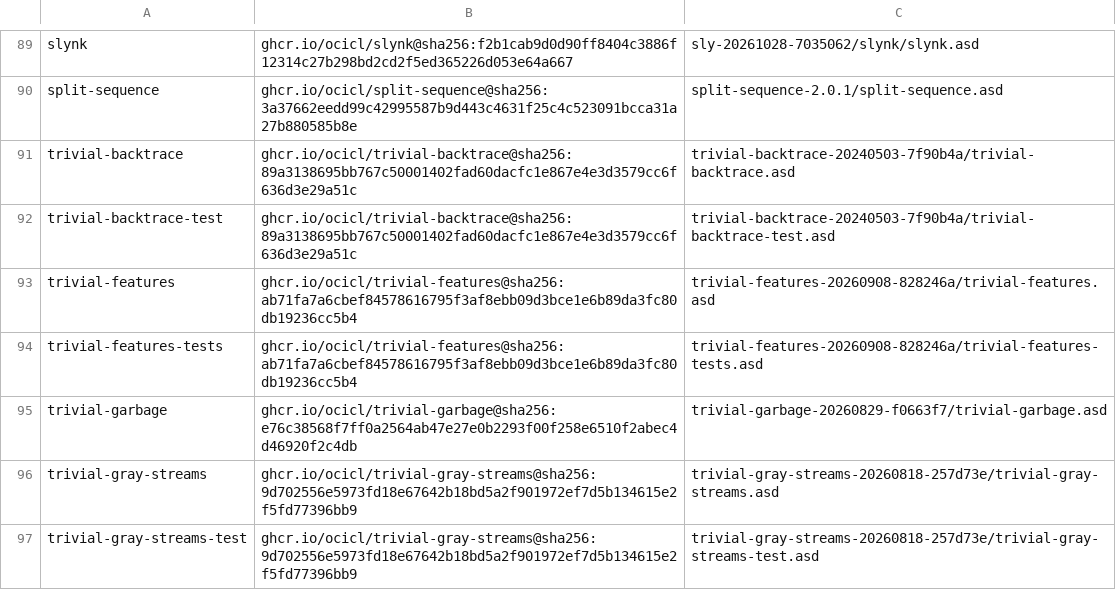
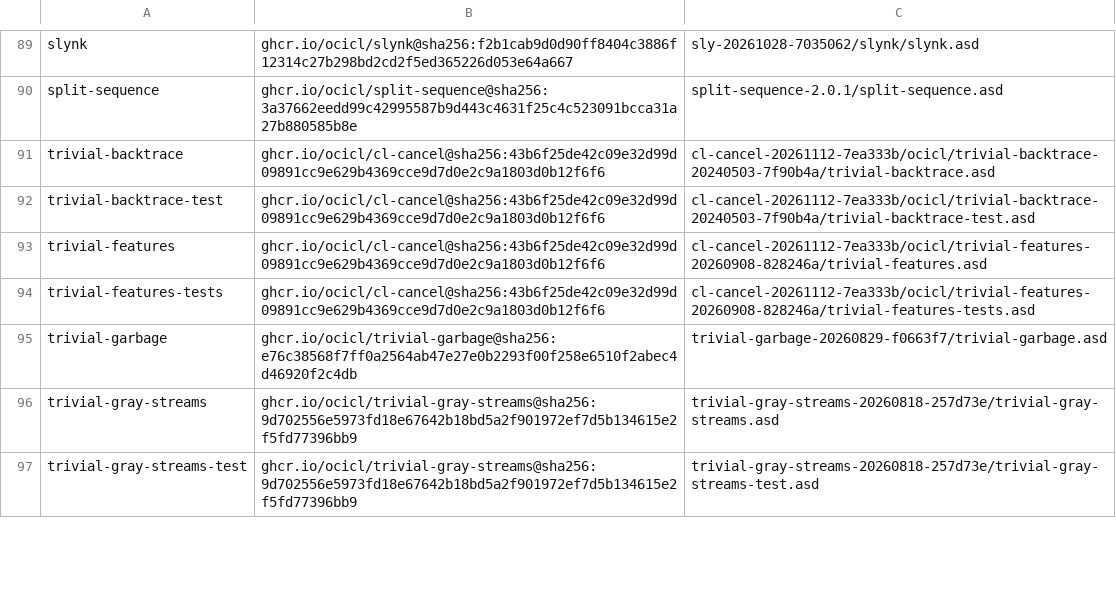
Before and after one commit to atgreen/gr8s, a CSV file: ocicl.csv, drawn as a sheet; only a part is shown, gaps mark what is left out; the diff covers the shown part only.

```diff
--- a/ocicl.csv
+++ b/ocicl.csv
@@ -90,6 +90,6 @@ slynk, ghcr.io/ocicl/slynk@sha256:f2b1cab9d0d90ff8404c3886f12314c27b298bd2cd2f5e
 split-sequence, ghcr.io/ocicl/split-sequence@sha256:3a37662eedd99c42995587b9d443c4631f25c4c523091bcca31a27b880585b8e, split-sequence-2.0.1/split-sequence.asd
-trivial-backtrace, ghcr.io/ocicl/trivial-backtrace@sha256:89a3138695bb767c50001402fad60dacfc1e867e4e3d3579cc6f636d3e29a51c, trivial-backtrace-20240503-7f90b4a/trivial-backtrace.asd
-trivial-backtrace-test, ghcr.io/ocicl/trivial-backtrace@sha256:89a3138695bb767c50001402fad60dacfc1e867e4e3d3579cc6f636d3e29a51c, trivial-backtrace-20240503-7f90b4a/trivial-backtrace-test.asd
-trivial-features, ghcr.io/ocicl/trivial-features@sha256:ab71fa7a6cbef84578616795f3af8ebb09d3bce1e6b89da3fc80db19236cc5b4, trivial-features-20260908-828246a/trivial-features.asd
-trivial-features-tests, ghcr.io/ocicl/trivial-features@sha256:ab71fa7a6cbef84578616795f3af8ebb09d3bce1e6b89da3fc80db19236cc5b4, trivial-features-20260908-828246a/trivial-features-tests.asd
+trivial-backtrace, ghcr.io/ocicl/cl-cancel@sha256:43b6f25de42c09e32d99d09891cc9e629b4369cce9d7d0e2c9a1803d0b12f6f6, cl-cancel-20261112-7ea333b/ocicl/trivial-backtrace-20240503-7f90b4a/trivial-backtrace.asd
+trivial-backtrace-test, ghcr.io/ocicl/cl-cancel@sha256:43b6f25de42c09e32d99d09891cc9e629b4369cce9d7d0e2c9a1803d0b12f6f6, cl-cancel-20261112-7ea333b/ocicl/trivial-backtrace-20240503-7f90b4a/trivial-backtrace-test.asd
+trivial-features, ghcr.io/ocicl/cl-cancel@sha256:43b6f25de42c09e32d99d09891cc9e629b4369cce9d7d0e2c9a1803d0b12f6f6, cl-cancel-20261112-7ea333b/ocicl/trivial-features-20260908-828246a/trivial-features.asd
+trivial-features-tests, ghcr.io/ocicl/cl-cancel@sha256:43b6f25de42c09e32d99d09891cc9e629b4369cce9d7d0e2c9a1803d0b12f6f6, cl-cancel-20261112-7ea333b/ocicl/trivial-features-20260908-828246a/trivial-features-tests.asd
 trivial-garbage, ghcr.io/ocicl/trivial-garbage@sha256:e76c38568f7ff0a2564ab47e27e0b2293f00f258e6510f2abec4d46920f2c4db, trivial-garbage-20260829-f0663f7/trivial-garbage.asd
```
Also changed, not shown: 42 edited cells elsewhere in this file, 3 other files.
